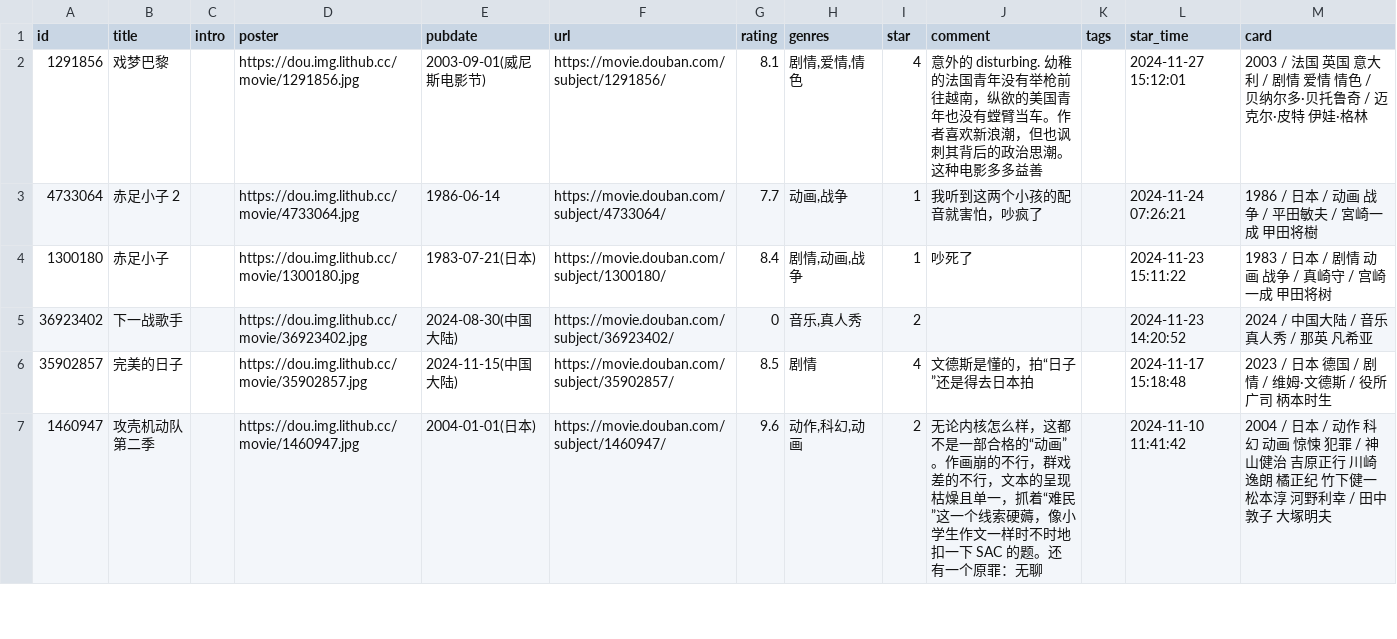
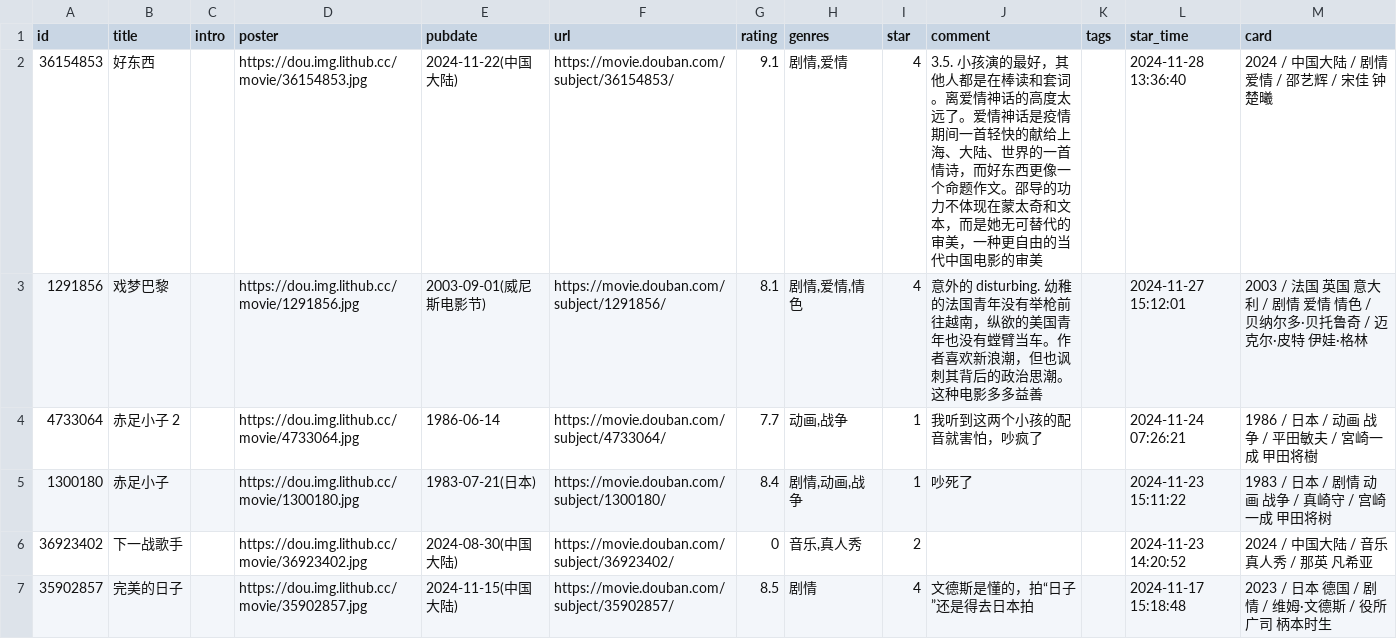
Before and after one commit to zcysxy/doumark-action, a CSV file: data/douban/movie.csv, drawn as a sheet; only a part is shown; the shorter side is filled out with more unchanged rows; the diff names each change by its address in the sheet, - before the commit and + after, or states it on an @@ line.

Commit message:
chore: update douban data

```diff
--- a/data/douban/movie.csv
+++ b/data/douban/movie.csv
+row 2: 36154853 | 好东西 |  | https://dou.img.lithub.cc/movie/36154853.jpg | 2024-11-22(中国大陆) | https://movie.douban.com/subject/36154853/ | 9.1 | 剧情,爱情 | 4 | 3.5. 小孩演的最好，其他人都是在棒读和套词。离爱情神话的高度太远了。爱情神话是疫情期间一首轻快的献给上海、大陆、世界的一首情诗，而好东西更像一个命题作文。邵导的功力不体现在蒙太奇和文本，而是她无可替代的审美，一种更自由的当代中国电影的审美 |  | 2024-11-28 13:36:40 | 2024 / 中国大陆 / 剧情 爱情 / 邵艺辉 / 宋佳 钟楚曦
```
